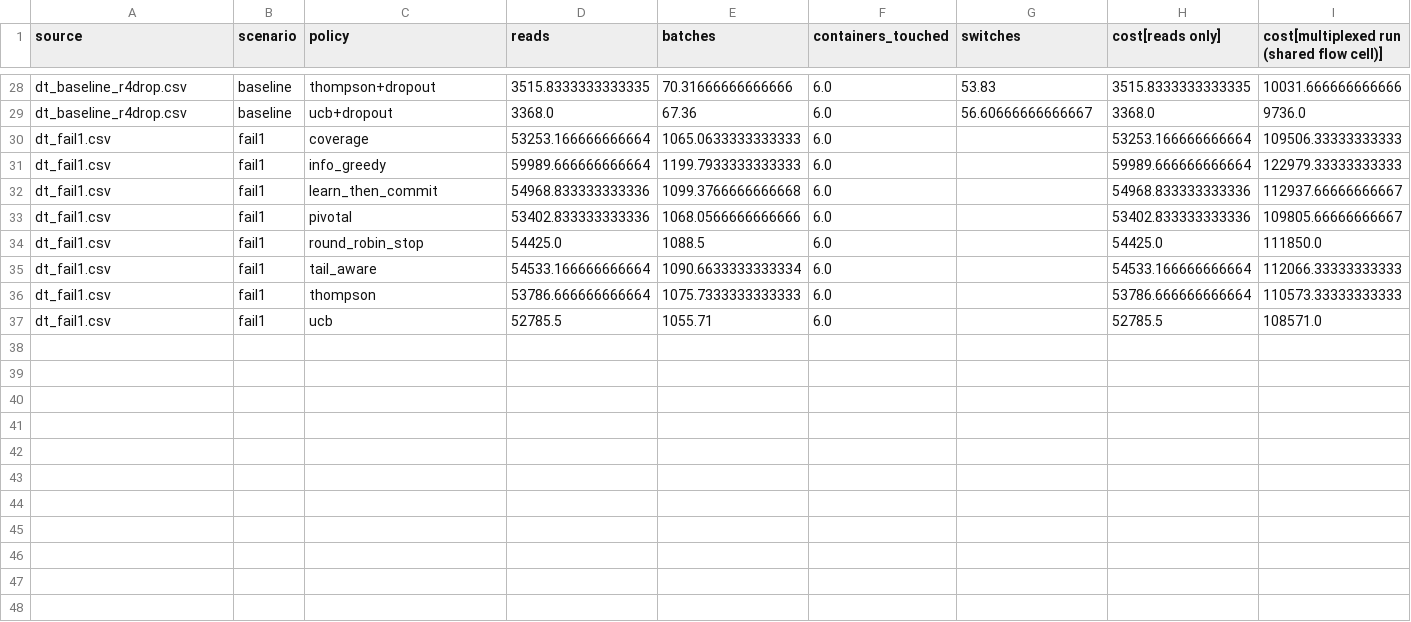
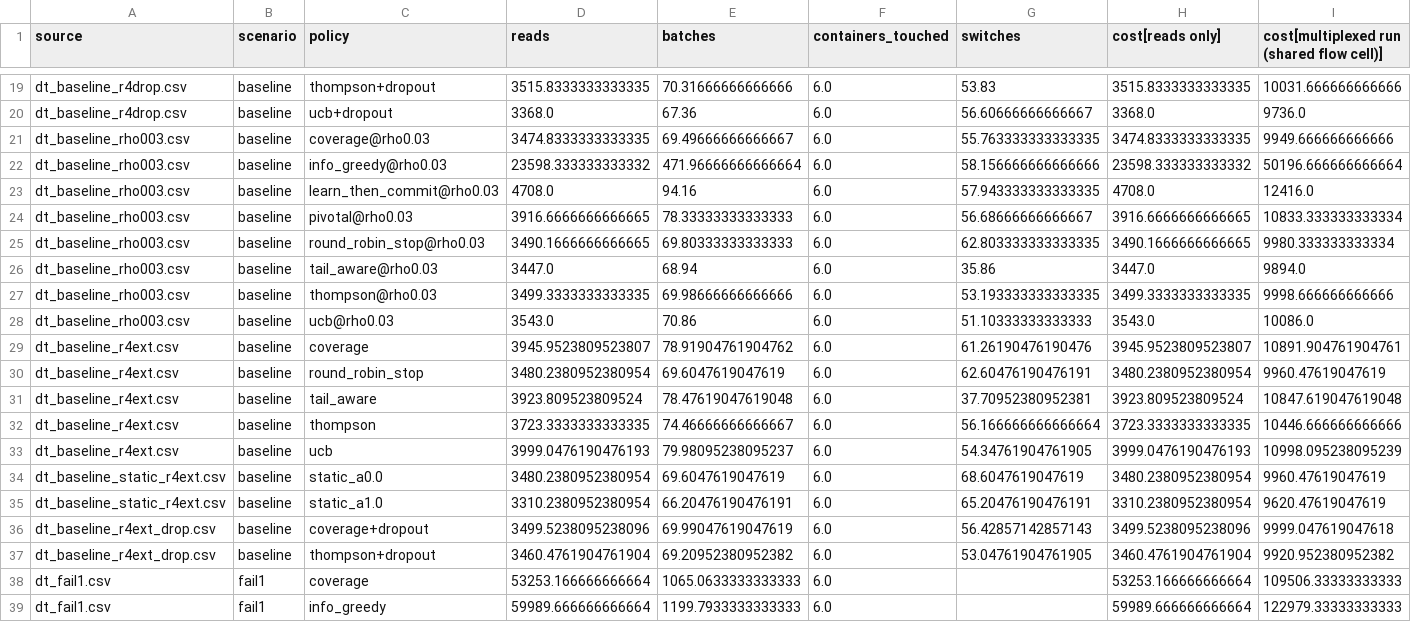
Before and after one commit to SaiMouli3/Dev, a CSV file: d3ra-dna/results/r4_cost_model.csv, drawn as a sheet; only a part is shown, gaps mark what is left out; the shorter side is filled out with more unchanged rows; rows hold the shown columns only; the diff covers the shown part only; the diff names each change by its address in the sheet, - before the commit and + after, or states it on an @@ line.

```diff
--- a/d3ra-dna/results/r4_cost_model.csv
+++ b/d3ra-dna/results/r4_cost_model.csv
+row 21: dt_baseline_rho003.csv | baseline | coverage@rho0.03 | 3474.8333333333335 | 69.49666666666667 | 6.0 | 55.763333333333335 | 3474.8333333333335 | 9949.666666666666
+row 22: dt_baseline_rho003.csv | baseline | info_greedy@rho0.03 | 23598.333333333332 | 471.96666666666664 | 6.0 | 58.156666666666666 | 23598.333333333332 | 50196.666666666664
+row 23: dt_baseline_rho003.csv | baseline | learn_then_commit@rho0.03 | 4708.0 | 94.16 | 6.0 | 57.943333333333335 | 4708.0 | 12416.0
+row 24: dt_baseline_rho003.csv | baseline | pivotal@rho0.03 | 3916.6666666666665 | 78.33333333333333 | 6.0 | 56.68666666666667 | 3916.6666666666665 | 10833.333333333334
+row 25: dt_baseline_rho003.csv | baseline | round_robin_stop@rho0.03 | 3490.1666666666665 | 69.80333333333333 | 6.0 | 62.803333333333335 | 3490.1666666666665 | 9980.333333333334
+row 26: dt_baseline_rho003.csv | baseline | tail_aware@rho0.03 | 3447.0 | 68.94 | 6.0 | 35.86 | 3447.0 | 9894.0
+row 27: dt_baseline_rho003.csv | baseline | thompson@rho0.03 | 3499.3333333333335 | 69.98666666666666 | 6.0 | 53.193333333333335 | 3499.3333333333335 | 9998.666666666666
+row 28: dt_baseline_rho003.csv | baseline | ucb@rho0.03 | 3543.0 | 70.86 | 6.0 | 51.10333333333333 | 3543.0 | 10086.0
@@ row 2 moved to row 29: dt_baseline_r4ext.csv @@
@@ row 3 moved to row 30: dt_baseline_r4ext.csv @@
@@ row 4 moved to row 31: dt_baseline_r4ext.csv @@
@@ row 5 moved to row 32: dt_baseline_r4ext.csv @@
@@ row 6 moved to row 33: dt_baseline_r4ext.csv @@
@@ row 7 moved to row 34: dt_baseline_static_r4ext.csv @@
@@ row 8 moved to row 35: dt_baseline_static_r4ext.csv @@
+row 36: dt_baseline_r4ext_drop.csv | baseline | coverage+dropout | 3499.5238095238096 | 69.99047619047619 | 6.0 | 56.42857142857143 | 3499.5238095238096 | 9999.047619047618
+row 37: dt_baseline_r4ext_drop.csv | baseline | thompson+dropout | 3460.4761904761904 | 69.20952380952382 | 6.0 | 53.04761904761905 | 3460.4761904761904 | 9920.952380952382
```
Also changed, not shown: 2 removed rows elsewhere in this file, d3ra-dna/results/dt_summary.csv, d3ra-dna/results/r4_ablation.csv, 52 other files.
